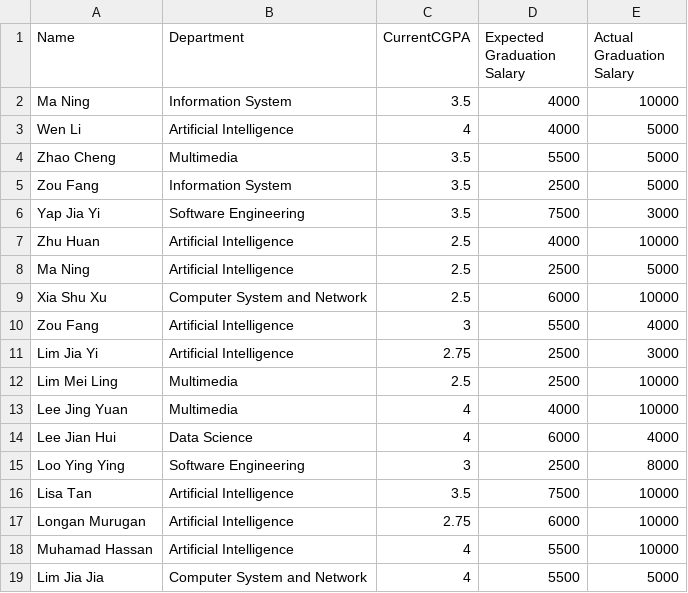
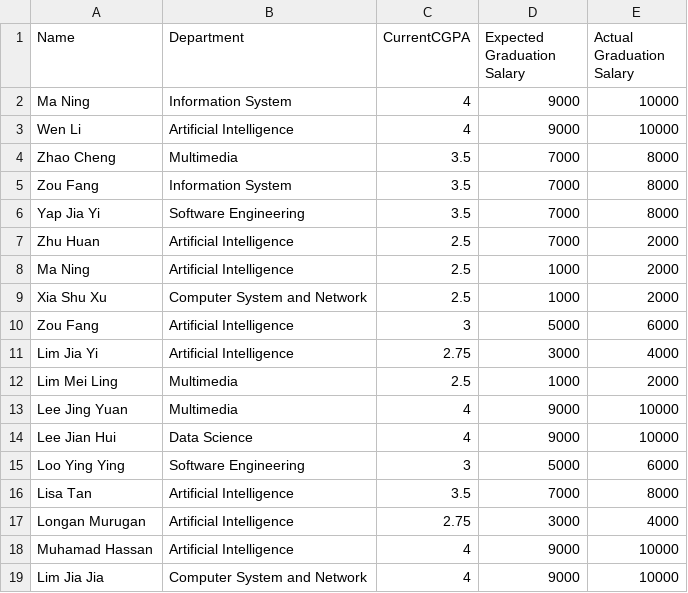
Before and after one commit to deminyau/DonaldDuck, a CSV file: Donald_Duck_Digital_Data_Ducts/DATA.csv, drawn as a sheet; only a part is shown; the diff covers the shown part only.

```diff
--- a/Donald_Duck_Digital_Data_Ducts/DATA.csv
+++ b/Donald_Duck_Digital_Data_Ducts/DATA.csv
@@ -1,19 +1,19 @@
 Name,Department,CurrentCGPA,Expected Graduation Salary,Actual Graduation Salary
-Ma Ning,Information System,3.5,4000,10000
-Wen Li,Artificial Intelligence,4,4000,5000
-Zhao Cheng,Multimedia,3.5,5500,5000
-Zou Fang,Information System,3.5,2500,5000
-Yap Jia Yi,Software Engineering,3.5,7500,3000
-Zhu Huan,Artificial Intelligence,2.5,4000,10000
-Ma Ning,Artificial Intelligence,2.5,2500,5000
-Xia Shu Xu,Computer System and Network,2.5,6000,10000
-Zou Fang,Artificial Intelligence,3,5500,4000
-Lim Jia Yi,Artificial Intelligence,2.75,2500,3000
-Lim Mei Ling,Multimedia,2.5,2500,10000
-Lee Jing Yuan,Multimedia,4,4000,10000
-Lee Jian Hui,Data Science,4,6000,4000
-Loo Ying Ying,Software Engineering,3,2500,8000
-Lisa Tan,Artificial Intelligence,3.5,7500,10000
-Longan Murugan,Artificial Intelligence,2.75,6000,10000
-Muhamad Hassan,Artificial Intelligence,4,5500,10000
-Lim Jia Jia,Computer System and Network,4,5500,5000
+Ma Ning,Information System,4,9000,10000
+Wen Li,Artificial Intelligence,4,9000,10000
+Zhao Cheng,Multimedia,3.5,7000,8000
+Zou Fang,Information System,3.5,7000,8000
+Yap Jia Yi,Software Engineering,3.5,7000,8000
+Zhu Huan,Artificial Intelligence,2.5,7000,2000
+Ma Ning,Artificial Intelligence,2.5,1000,2000
+Xia Shu Xu,Computer System and Network,2.5,1000,2000
+Zou Fang,Artificial Intelligence,3,5000,6000
+Lim Jia Yi,Artificial Intelligence,2.75,3000,4000
+Lim Mei Ling,Multimedia,2.5,1000,2000
+Lee Jing Yuan,Multimedia,4,9000,10000
+Lee Jian Hui,Data Science,4,9000,10000
+Loo Ying Ying,Software Engineering,3,5000,6000
+Lisa Tan,Artificial Intelligence,3.5,7000,8000
+Longan Murugan,Artificial Intelligence,2.75,3000,4000
+Muhamad Hassan,Artificial Intelligence,4,9000,10000
+Lim Jia Jia,Computer System and Network,4,9000,10000
```
Also changed, not shown: 64 edited cells elsewhere in this file, Donald_Duck_Digital_Data_Ducts/scalers.csv, 3 other files.
